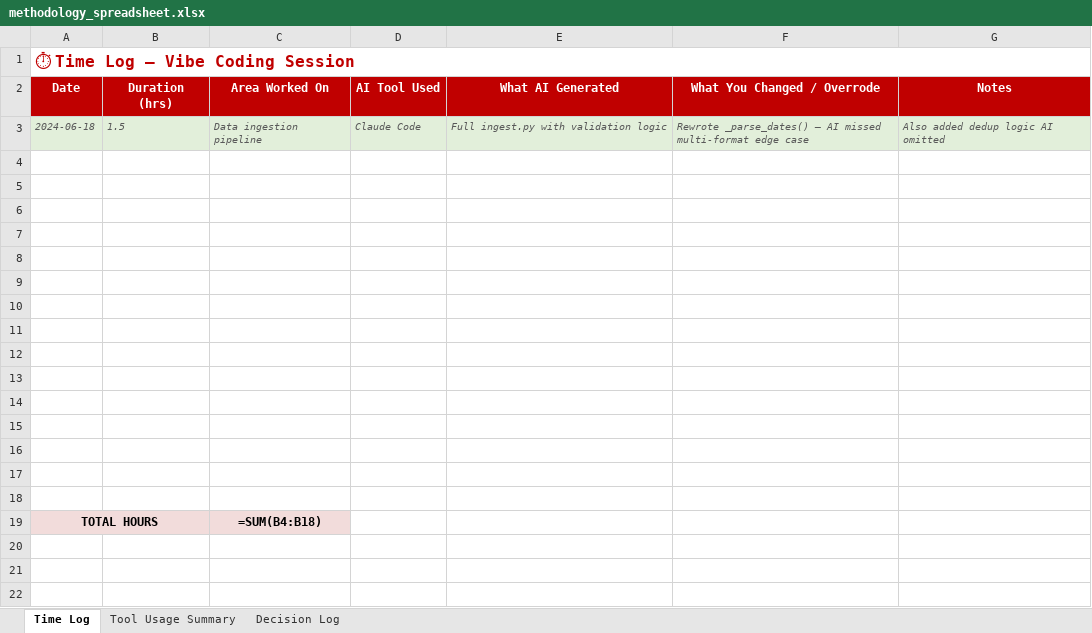
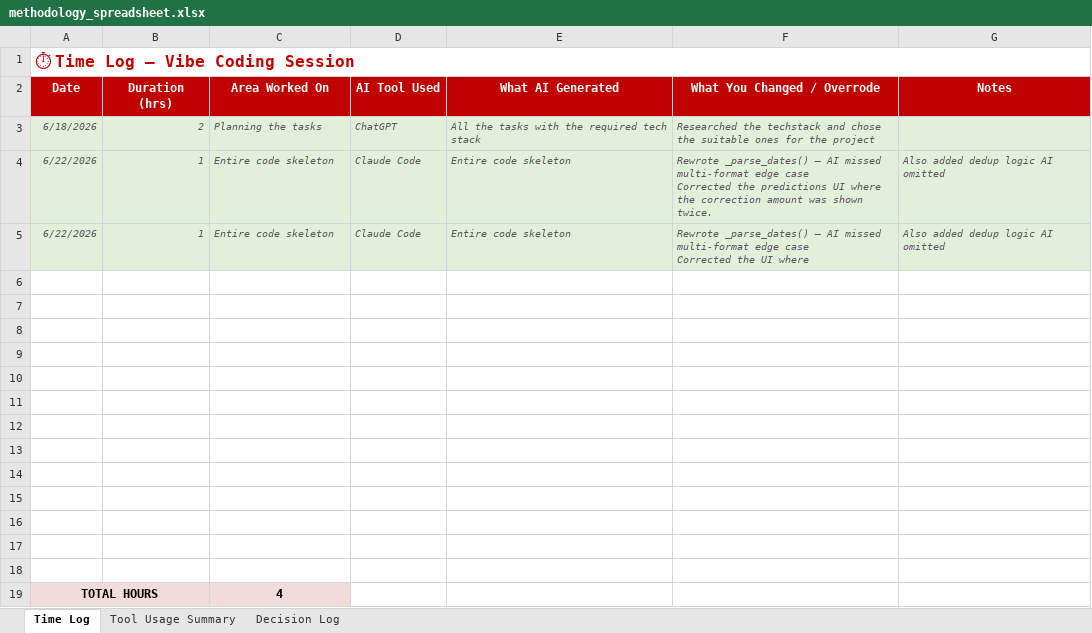
Before and after one commit to aravind-sigmoid/cpg-sales, an Excel workbook: methodology_spreadsheet.xlsx, sheet Time Log, drawn as a sheet; values as stored, in another font and other column widths than the file's, no borders; formulas without a stored value are shown as written; removed rows and columns are numbered as before the commit, all else as after; ↵ is a line break in a cell; the diff names each change by its address in the sheet, - before the commit and + after, or states it on an @@ line.

Commit message:
corrected ui and updated model predictions window

```diff
--- a/methodology_spreadsheet.xlsx (sheet Time Log)
+++ b/methodology_spreadsheet.xlsx (sheet Time Log)
-row 3: 2024-06-18 | 1.5 | Data ingestion pipeline | Claude Code | Full ingest.py with validation logic | Rewrote _parse_dates() — AI missed multi-format edge case | Also added dedup logic AI omitted
+row 3: 6/18/2026 | 2 | Planning the tasks | ChatGPT | All the tasks with the required tech stack | Researched the techstack and chose the suitable ones for the project
+row 4: 6/22/2026 | 1 | Entire code skeleton | Claude Code | Entire code skeleton | Rewrote _parse_dates() — AI missed multi-format edge case ↵ Corrected the predictions UI where the correction amount was shown twice. | Also added dedup logic AI omitted
+row 5: 6/22/2026 | 1 | Entire code skeleton | Claude Code | Entire code skeleton | Rewrote _parse_dates() — AI missed multi-format edge case ↵ Corrected the UI where | Also added dedup logic AI omitted
-row 17: (empty)
-row 18: (empty)
-C19 (Area Worked On): =SUM(B4:B18)
+C19 (Area Worked On): 4
```
Also changed, not shown: sheet Tool Usage Summary, 11 other files.
